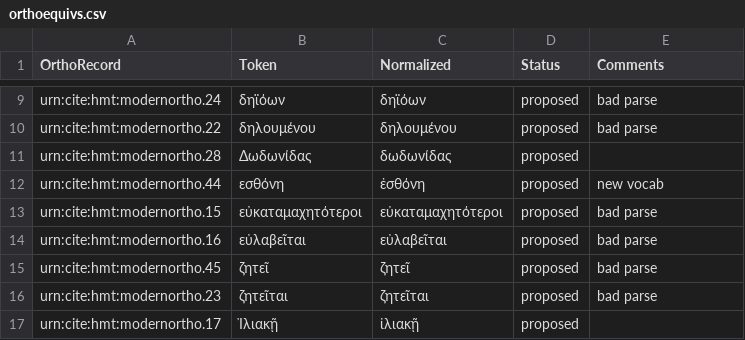
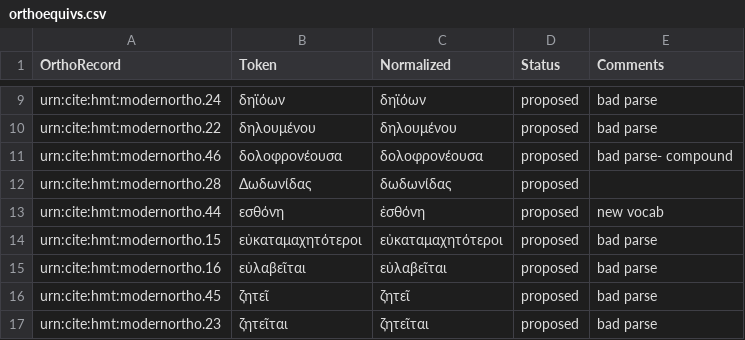
Before and after one commit to homermultitext/lexmapping, a CSV file: orthoequivs.csv, drawn as a sheet; only a part is shown, gaps mark what is left out; the shorter side is filled out with more unchanged rows.

Commit message:
Update orthoequivs.csv

```diff
--- a/orthoequivs.csv
+++ b/orthoequivs.csv
@@ -10,2 +10,3 @@ urn:cite:hmt:modernortho.24,δηϊόων,δηϊόων,proposed,bad parse
 urn:cite:hmt:modernortho.22,δηλουμένου,δηλουμένου,proposed,bad parse
+urn:cite:hmt:modernortho.46,δολοφρονέουσα,δολοφρονέουσα,proposed,bad parse- compound
 urn:cite:hmt:modernortho.28,Δωδωνίδας,δωδωνίδας,proposed,
```
